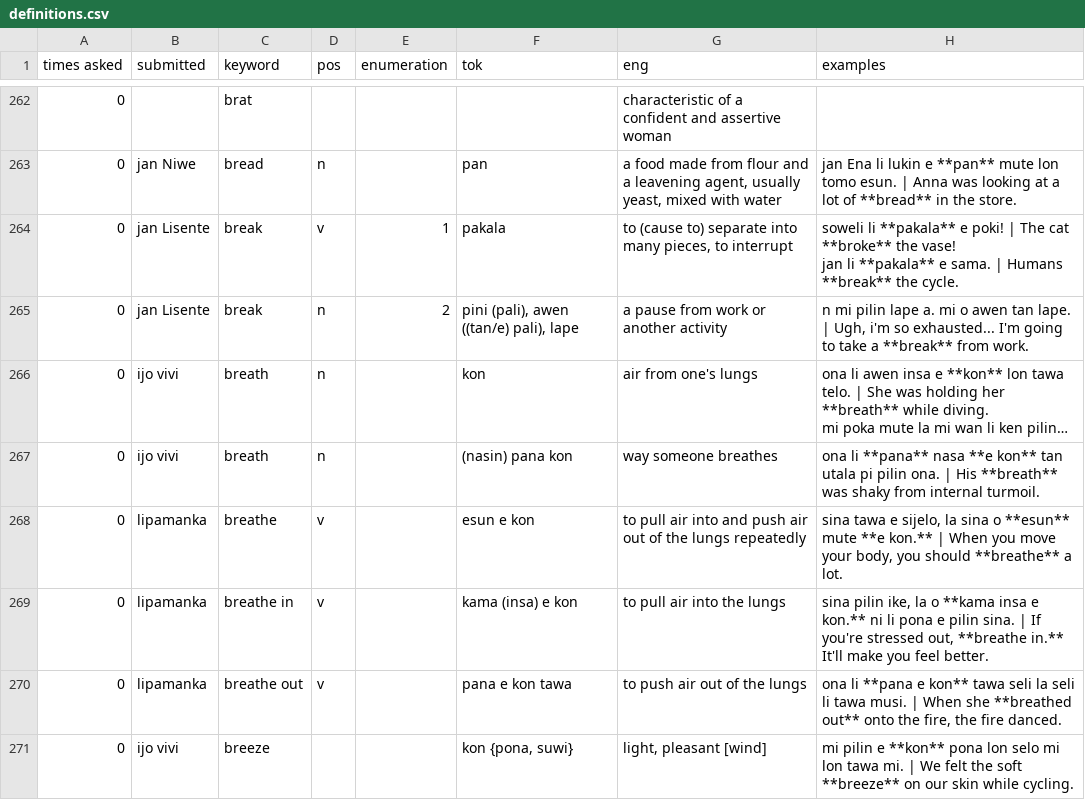
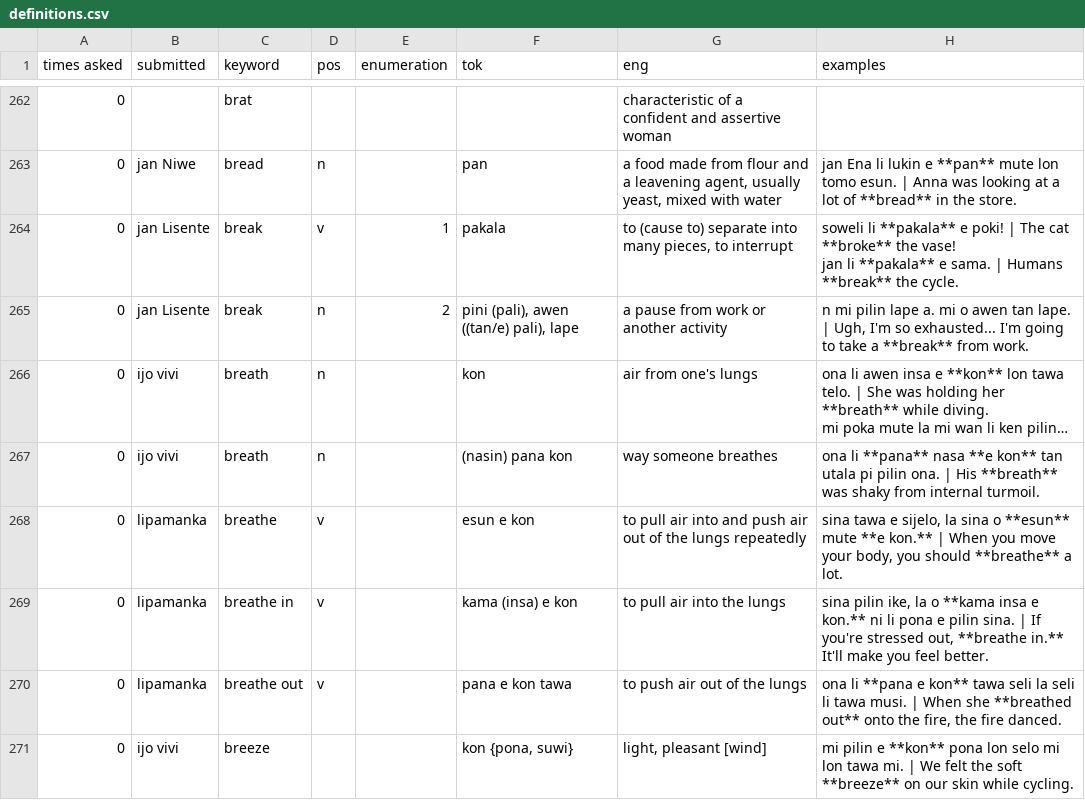
Before and after one commit to pona-la/kemeka.pona.la, a CSV file: data/definitions.csv, drawn as a sheet; only a part is shown, gaps mark what is left out; long unchanged cells end in …; the diff covers the shown part only; the diff names each change by its address in the sheet, - before the commit and + after, or states it on an @@ line.

```diff
--- a/data/definitions.csv
+++ b/data/definitions.csv
-H265 (examples): …| Ugh, i'm so exhausted...…
+H265 (examples): …| Ugh, I'm so exhausted...…
```
Also changed, not shown: 4 added rows, 3 removed rows and 32 edited cells elsewhere in this file.
